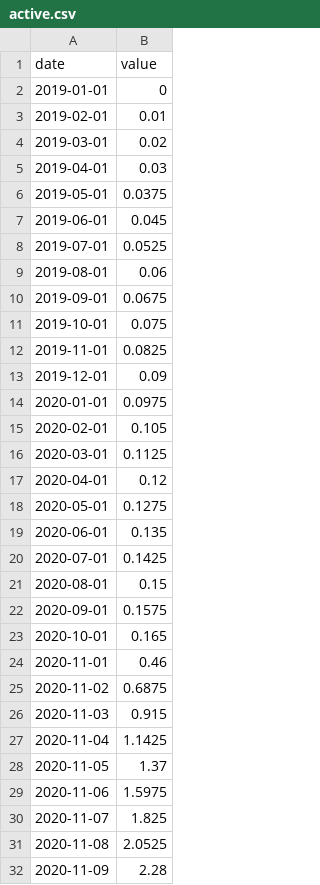
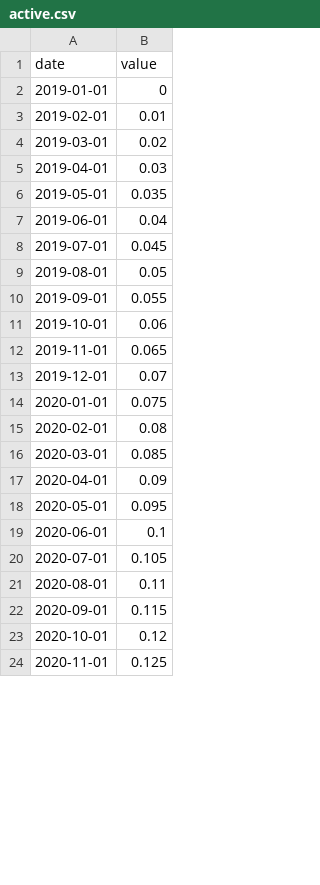
Before and after one commit to shivani-tripurari/covidData, a CSV file: active.csv, drawn as a sheet; only a part is shown; the diff covers the shown part only.

Commit message:
Update active.csv

```diff
--- a/active.csv
+++ b/active.csv
@@ -5,28 +5,20 @@ date,value
 2019-04-01,0.03
-2019-05-01,0.0375
-2019-06-01,0.045
-2019-07-01,0.0525
-2019-08-01,0.06
-2019-09-01,0.0675
-2019-10-01,0.075
-2019-11-01,0.0825
-2019-12-01,0.09
-2020-01-01,0.0975
-2020-02-01,0.105
-2020-03-01,0.1125
-2020-04-01,0.12
-2020-05-01,0.1275
-2020-06-01,0.135
-2020-07-01,0.1425
-2020-08-01,0.15
-2020-09-01,0.1575
-2020-10-01,0.165
-2020-11-01,0.46
-2020-11-02,0.6875
-2020-11-03,0.915
-2020-11-04,1.1425
-2020-11-05,1.37
-2020-11-06,1.5975
-2020-11-07,1.825
-2020-11-08,2.0525
-2020-11-09,2.28
+2019-05-01,0.035
+2019-06-01,0.04
+2019-07-01,0.045
+2019-08-01,0.05
+2019-09-01,0.055
+2019-10-01,0.06
+2019-11-01,0.065
+2019-12-01,0.07
+2020-01-01,0.075
+2020-02-01,0.08
+2020-03-01,0.085
+2020-04-01,0.09
+2020-05-01,0.095
+2020-06-01,0.1
+2020-07-01,0.105
+2020-08-01,0.11
+2020-09-01,0.115
+2020-10-01,0.12
+2020-11-01,0.125
```
Also changed, not shown: 21 removed rows and 37 edited cells elsewhere in this file.
